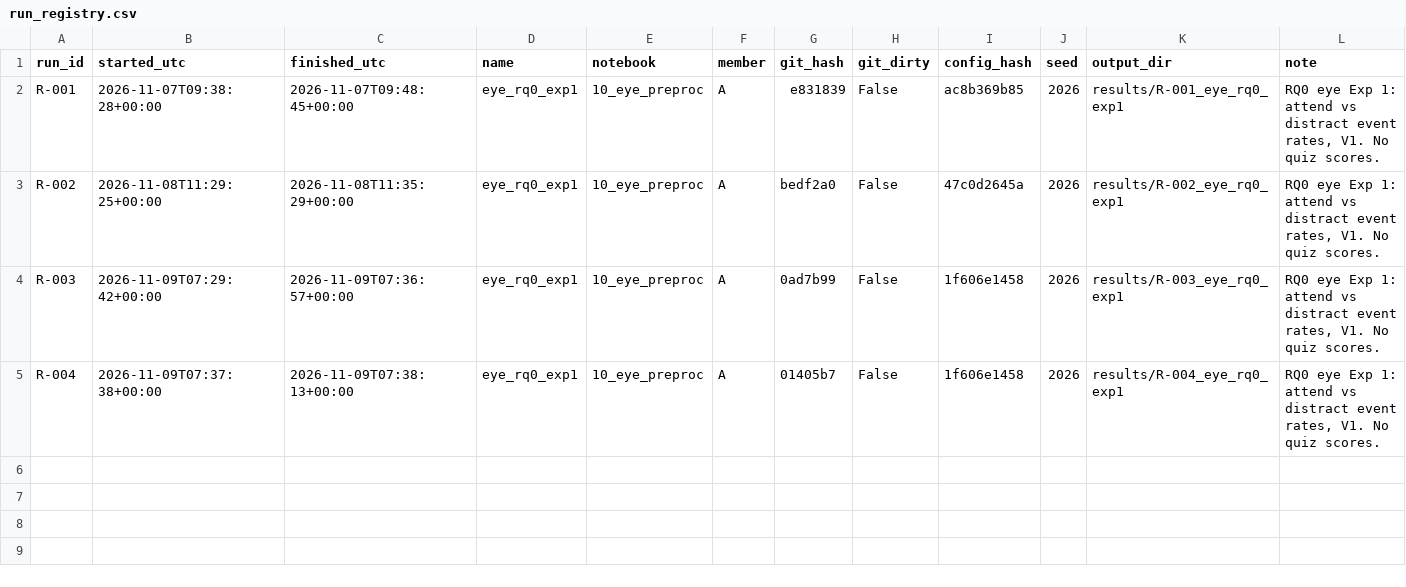
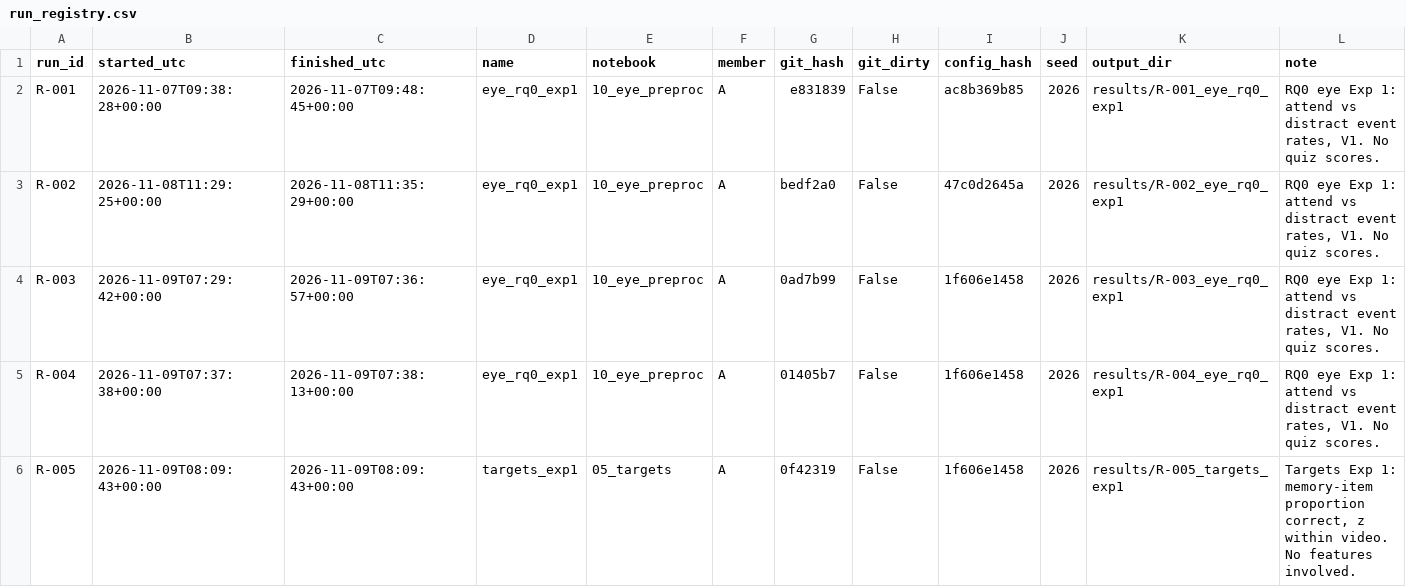
Before and after one commit to pbhatt0022/bbbd_mml, a CSV file: docs/run_registry.csv, drawn as a sheet.

Commit message:
R-005: targets Exp 1, memory items, z within video

```diff
--- a/docs/run_registry.csv
+++ b/docs/run_registry.csv
@@ -5 +5,2 @@ R-003,2026-11-09T07:29:42+00:00,2026-11-09T07:36:57+00:00,eye_rq0_exp1,10_eye_pr
 R-004,2026-11-09T07:37:38+00:00,2026-11-09T07:38:13+00:00,eye_rq0_exp1,10_eye_preproc,A,01405b7,False,1f606e1458,2026,results/R-004_eye_rq0_exp1,"RQ0 eye Exp 1: attend vs distract event rates, V1. No quiz scores."
+R-005,2026-11-09T08:09:43+00:00,2026-11-09T08:09:43+00:00,targets_exp1,05_targets,A,0f42319,False,1f606e1458,2026,results/R-005_targets_exp1,"Targets Exp 1: memory-item proportion correct, z within video. No features involved."
```
Also changed, not shown: 3 other files.
